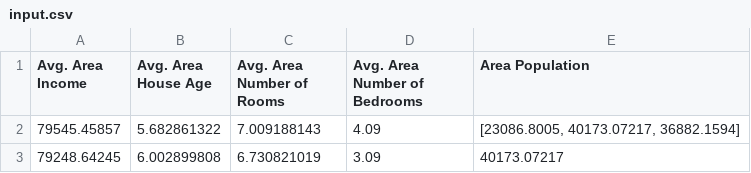
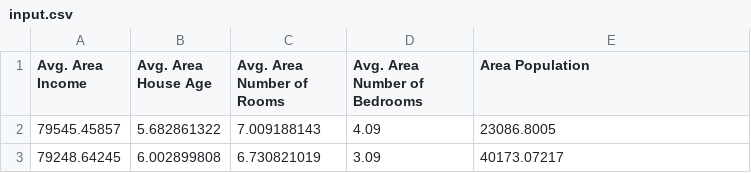
Before and after one commit to zahadali/kfp_data, a CSV file: input.csv, drawn as a sheet.

Commit message:
Update input.csv

```diff
--- a/input.csv
+++ b/input.csv
@@ -1,3 +1,3 @@
 Avg. Area Income,Avg. Area House Age,Avg. Area Number of Rooms,Avg. Area Number of Bedrooms,Area Population
-79545.45857,5.682861322,7.009188143,4.09,"[23086.8005, 40173.07217, 36882.1594]"
+79545.45857,5.682861322,7.009188143,4.09,23086.8005
 79248.64245,6.002899808,6.730821019,3.09,40173.07217
```
